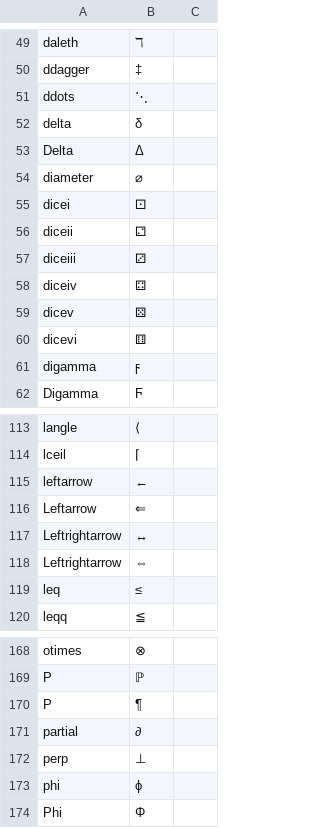
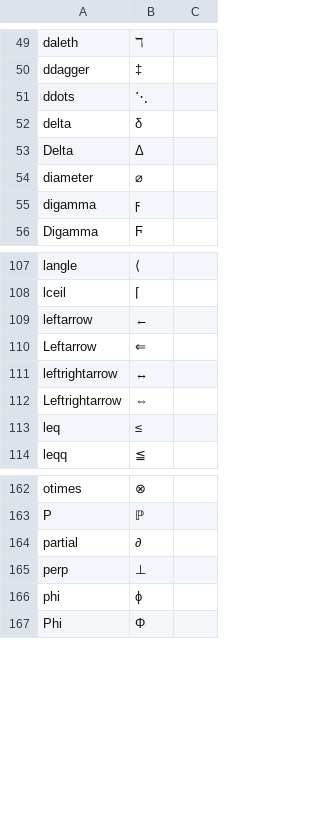
Before and after one commit to JohnDTill/YAWYSIWYGEE, a CSV file: source/meta/TableKeywords.csv, drawn as a sheet; only a part is shown, gaps mark what is left out; removed rows and columns are numbered as before the commit, all else as after; the diff names each change by its address in the sheet, - before the commit and + after, or states it on an @@ line.

Commit message:
Perfect hashing for keyword & construct subs

```diff
--- a/source/meta/TableKeywords.csv
+++ b/source/meta/TableKeywords.csv
-row 55: dicei | ⚀
-row 56: diceii | ⚁
-row 57: diceiii | ⚂
-row 58: diceiv | ⚃
-row 59: dicev | ⚄
-row 60: dicevi | ⚅
@@ column A renumbered in row 111 @@
-row 170: P | ¶
```
Also changed, not shown: source/meta/TableAdhocSymbols.csv, 19 other files.
